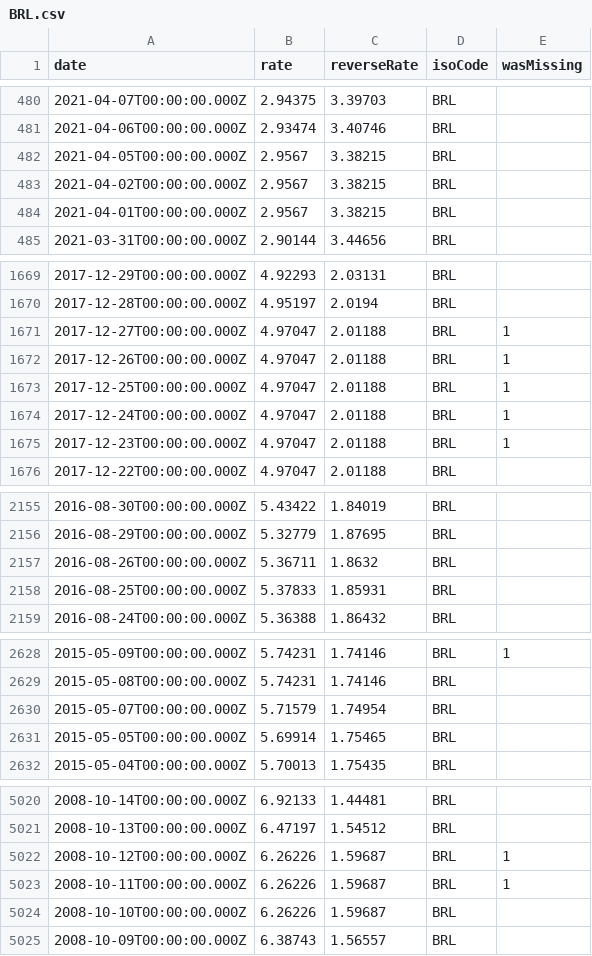
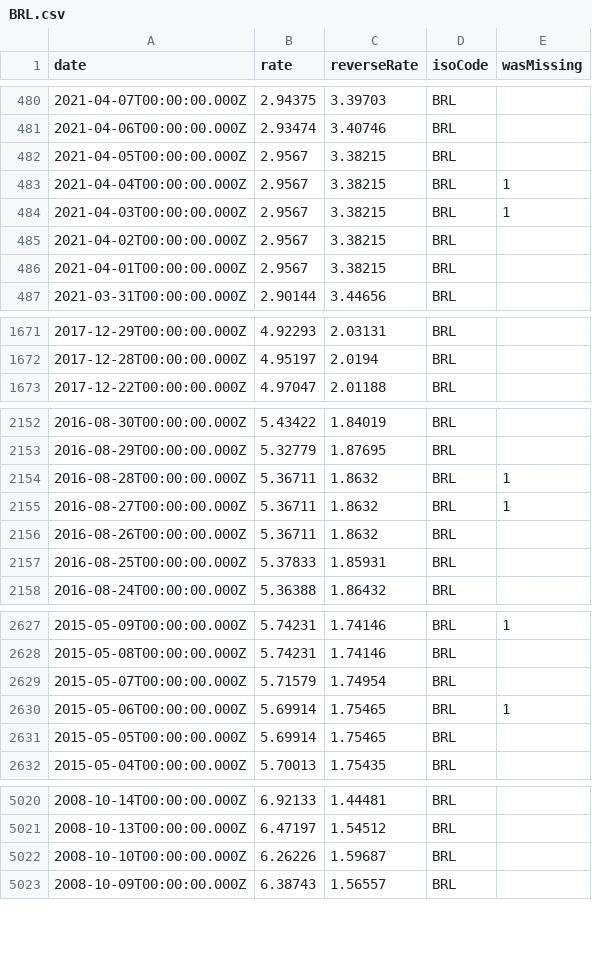
Before and after one commit to GeorgeSG/bnb-currency-exchange-rates, a CSV file: data/BRL.csv, drawn as a sheet; only a part is shown, gaps mark what is left out; the diff covers the shown part only.

Commit message:
Update exchange rates

```diff
--- a/data/BRL.csv
+++ b/data/BRL.csv
@@ -482,2 +482,4 @@
 "2021-04-05T00:00:00.000Z","2.9567","3.38215","BRL",
+"2021-04-04T00:00:00.000Z","2.9567","3.38215","BRL",1
+"2021-04-03T00:00:00.000Z","2.9567","3.38215","BRL",1
 "2021-04-02T00:00:00.000Z","2.9567","3.38215","BRL",
@@ -1670,7 +1672,2 @@
 "2017-12-28T00:00:00.000Z","4.95197","2.0194","BRL",
-"2017-12-27T00:00:00.000Z","4.97047","2.01188","BRL",1
-"2017-12-26T00:00:00.000Z","4.97047","2.01188","BRL",1
-"2017-12-25T00:00:00.000Z","4.97047","2.01188","BRL",1
-"2017-12-24T00:00:00.000Z","4.97047","2.01188","BRL",1
-"2017-12-23T00:00:00.000Z","4.97047","2.01188","BRL",1
 "2017-12-22T00:00:00.000Z","4.97047","2.01188","BRL",
@@ -2156,2 +2153,4 @@
 "2016-08-29T00:00:00.000Z","5.32779","1.87695","BRL",
+"2016-08-28T00:00:00.000Z","5.36711","1.8632","BRL",1
+"2016-08-27T00:00:00.000Z","5.36711","1.8632","BRL",1
 "2016-08-26T00:00:00.000Z","5.36711","1.8632","BRL",
@@ -2630,2 +2629,3 @@
 "2015-05-07T00:00:00.000Z","5.71579","1.74954","BRL",
+"2015-05-06T00:00:00.000Z","5.69914","1.75465","BRL",1
 "2015-05-05T00:00:00.000Z","5.69914","1.75465","BRL",
@@ -5021,4 +5021,2 @@
 "2008-10-13T00:00:00.000Z","6.47197","1.54512","BRL",
-"2008-10-12T00:00:00.000Z","6.26226","1.59687","BRL",1
-"2008-10-11T00:00:00.000Z","6.26226","1.59687","BRL",1
 "2008-10-10T00:00:00.000Z","6.26226","1.59687","BRL",
```
Also changed, not shown: 1 added row and 1 removed row elsewhere in this file, data/AUD.csv, data/DKK.csv, 39 other files.
